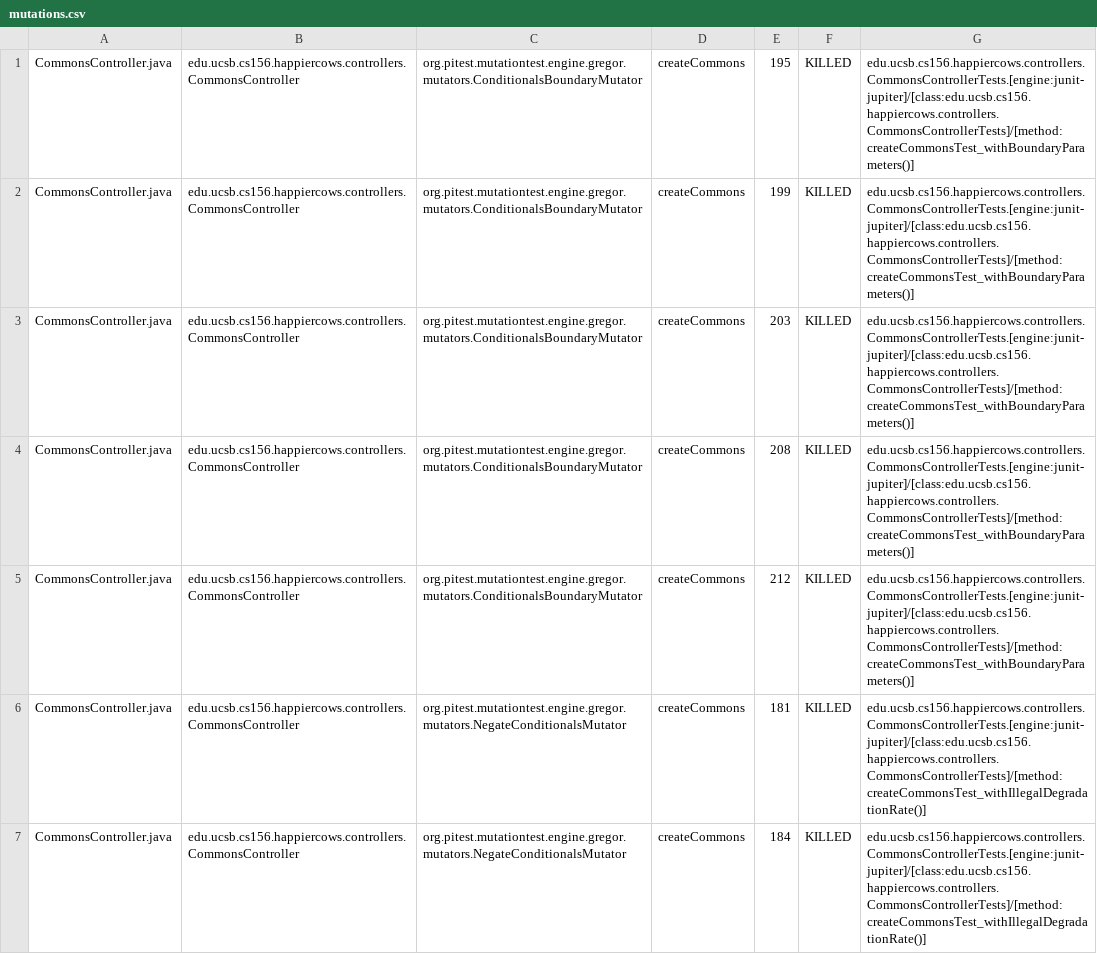
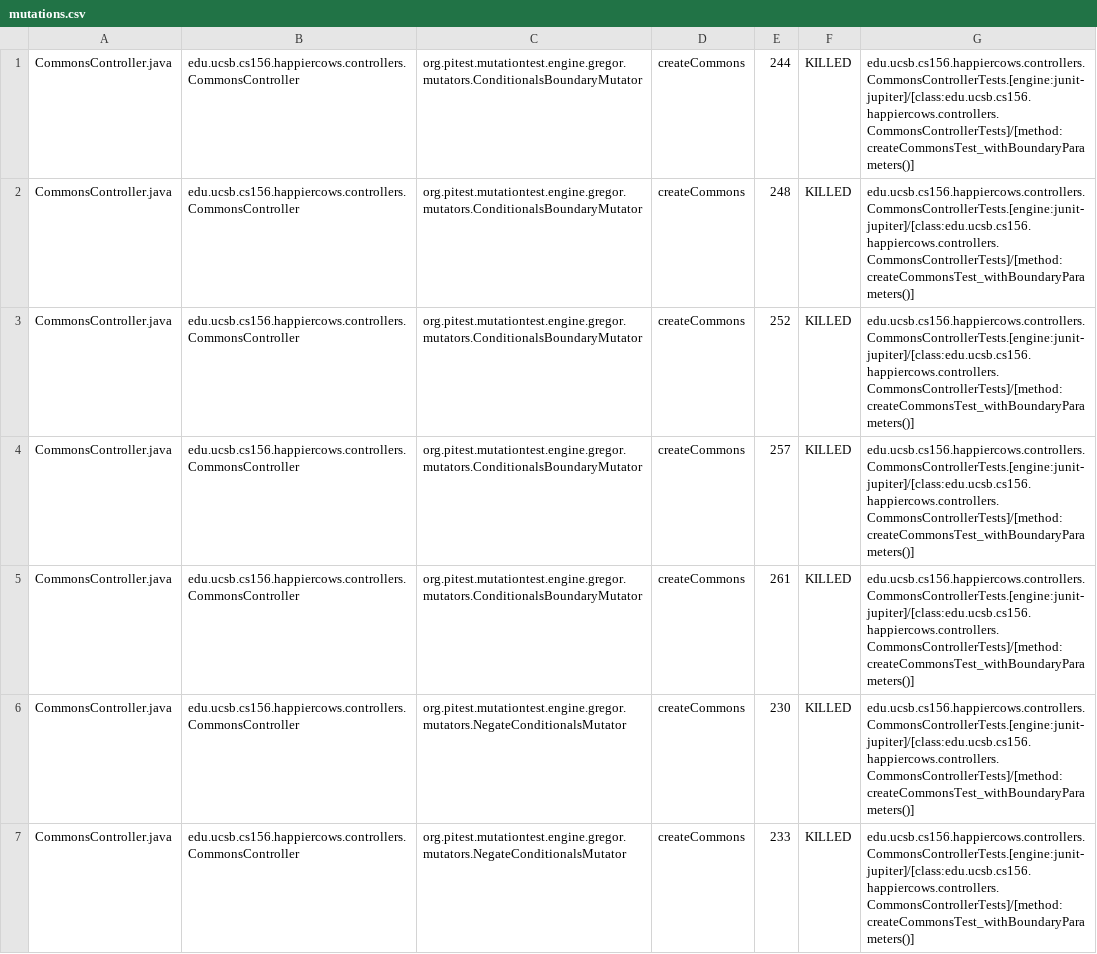
Before and after one commit to ucsb-cs156-f23/proj-happycows-f23-5pm-4, a CSV file: prs/27/pitest/mutations.csv, drawn as a sheet; only a part is shown; the diff covers the shown part only.

Commit message:
Deploying to gh-pages from @ ucsb-cs156-f23/proj-happycows-f23-5pm-4@f099370ae73aa0db30611bc48879d6331962c9c1 🚀

```diff
--- a/prs/27/pitest/mutations.csv
+++ b/prs/27/pitest/mutations.csv
@@ -1,7 +1,7 @@
-CommonsController.java,edu.ucsb.cs156.happiercows.controllers.CommonsController,org.pitest.mutationtest.engine.gregor.mutators.ConditionalsBoundaryMutator,createCommons,195,KILLED,edu.ucsb.cs156.happiercows.controllers.CommonsControllerTests.[engine:junit-jupiter]/[class:edu.ucsb.cs156.happiercows.controllers.CommonsControllerTests]/[method:createCommonsTest_withBoundaryParameters()]
-CommonsController.java,edu.ucsb.cs156.happiercows.controllers.CommonsController,org.pitest.mutationtest.engine.gregor.mutators.ConditionalsBoundaryMutator,createCommons,199,KILLED,edu.ucsb.cs156.happiercows.controllers.CommonsControllerTests.[engine:junit-jupiter]/[class:edu.ucsb.cs156.happiercows.controllers.CommonsControllerTests]/[method:createCommonsTest_withBoundaryParameters()]
-CommonsController.java,edu.ucsb.cs156.happiercows.controllers.CommonsController,org.pitest.mutationtest.engine.gregor.mutators.ConditionalsBoundaryMutator,createCommons,203,KILLED,edu.ucsb.cs156.happiercows.controllers.CommonsControllerTests.[engine:junit-jupiter]/[class:edu.ucsb.cs156.happiercows.controllers.CommonsControllerTests]/[method:createCommonsTest_withBoundaryParameters()]
-CommonsController.java,edu.ucsb.cs156.happiercows.controllers.CommonsController,org.pitest.mutationtest.engine.gregor.mutators.ConditionalsBoundaryMutator,createCommons,208,KILLED,edu.ucsb.cs156.happiercows.controllers.CommonsControllerTests.[engine:junit-jupiter]/[class:edu.ucsb.cs156.happiercows.controllers.CommonsControllerTests]/[method:createCommonsTest_withBoundaryParameters()]
-CommonsController.java,edu.ucsb.cs156.happiercows.controllers.CommonsController,org.pitest.mutationtest.engine.gregor.mutators.ConditionalsBoundaryMutator,createCommons,212,KILLED,edu.ucsb.cs156.happiercows.controllers.CommonsControllerTests.[engine:junit-jupiter]/[class:edu.ucsb.cs156.happiercows.controllers.CommonsControllerTests]/[method:createCommonsTest_withBoundaryParameters()]
-CommonsController.java,edu.ucsb.cs156.happiercows.controllers.CommonsController,org.pitest.mutationtest.engine.gregor.mutators.NegateConditionalsMutator,createCommons,181,KILLED,edu.ucsb.cs156.happiercows.controllers.CommonsControllerTests.[engine:junit-jupiter]/[class:edu.ucsb.cs156.happiercows.controllers.CommonsControllerTests]/[method:createCommonsTest_withIllegalDegradationRate()]
-CommonsController.java,edu.ucsb.cs156.happiercows.controllers.CommonsController,org.pitest.mutationtest.engine.gregor.mutators.NegateConditionalsMutator,createCommons,184,KILLED,edu.ucsb.cs156.happiercows.controllers.CommonsControllerTests.[engine:junit-jupiter]/[class:edu.ucsb.cs156.happiercows.controllers.CommonsControllerTests]/[method:createCommonsTest_withIllegalDegradationRate()]
+CommonsController.java,edu.ucsb.cs156.happiercows.controllers.CommonsController,org.pitest.mutationtest.engine.gregor.mutators.ConditionalsBoundaryMutator,createCommons,244,KILLED,edu.ucsb.cs156.happiercows.controllers.CommonsControllerTests.[engine:junit-jupiter]/[class:edu.ucsb.cs156.happiercows.controllers.CommonsControllerTests]/[method:createCommonsTest_withBoundaryParameters()]
+CommonsController.java,edu.ucsb.cs156.happiercows.controllers.CommonsController,org.pitest.mutationtest.engine.gregor.mutators.ConditionalsBoundaryMutator,createCommons,248,KILLED,edu.ucsb.cs156.happiercows.controllers.CommonsControllerTests.[engine:junit-jupiter]/[class:edu.ucsb.cs156.happiercows.controllers.CommonsControllerTests]/[method:createCommonsTest_withBoundaryParameters()]
+CommonsController.java,edu.ucsb.cs156.happiercows.controllers.CommonsController,org.pitest.mutationtest.engine.gregor.mutators.ConditionalsBoundaryMutator,createCommons,252,KILLED,edu.ucsb.cs156.happiercows.controllers.CommonsControllerTests.[engine:junit-jupiter]/[class:edu.ucsb.cs156.happiercows.controllers.CommonsControllerTests]/[method:createCommonsTest_withBoundaryParameters()]
+CommonsController.java,edu.ucsb.cs156.happiercows.controllers.CommonsController,org.pitest.mutationtest.engine.gregor.mutators.ConditionalsBoundaryMutator,createCommons,257,KILLED,edu.ucsb.cs156.happiercows.controllers.CommonsControllerTests.[engine:junit-jupiter]/[class:edu.ucsb.cs156.happiercows.controllers.CommonsControllerTests]/[method:createCommonsTest_withBoundaryParameters()]
+CommonsController.java,edu.ucsb.cs156.happiercows.controllers.CommonsController,org.pitest.mutationtest.engine.gregor.mutators.ConditionalsBoundaryMutator,createCommons,261,KILLED,edu.ucsb.cs156.happiercows.controllers.CommonsControllerTests.[engine:junit-jupiter]/[class:edu.ucsb.cs156.happiercows.controllers.CommonsControllerTests]/[method:createCommonsTest_withBoundaryParameters()]
+CommonsController.java,edu.ucsb.cs156.happiercows.controllers.CommonsController,org.pitest.mutationtest.engine.gregor.mutators.NegateConditionalsMutator,createCommons,230,KILLED,edu.ucsb.cs156.happiercows.controllers.CommonsControllerTests.[engine:junit-jupiter]/[class:edu.ucsb.cs156.happiercows.controllers.CommonsControllerTests]/[method:createCommonsTest_withBoundaryParameters()]
+CommonsController.java,edu.ucsb.cs156.happiercows.controllers.CommonsController,org.pitest.mutationtest.engine.gregor.mutators.NegateConditionalsMutator,createCommons,233,KILLED,edu.ucsb.cs156.happiercows.controllers.CommonsControllerTests.[engine:junit-jupiter]/[class:edu.ucsb.cs156.happiercows.controllers.CommonsControllerTests]/[method:createCommonsTest_withBoundaryParameters()]
```
Also changed, not shown: 1 added row and 86 edited cells elsewhere in this file, 48 other files.
